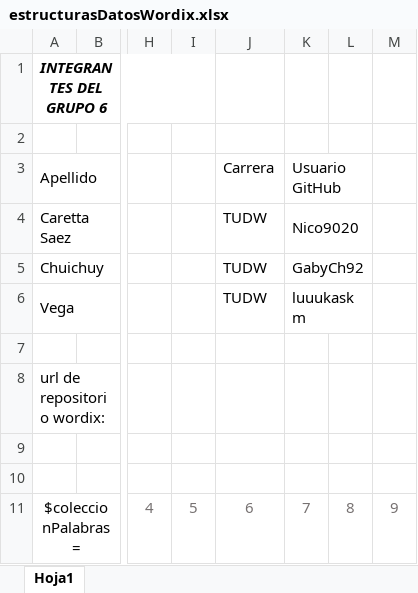
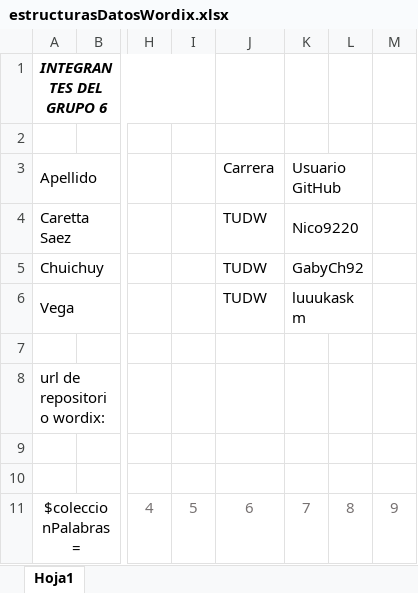
Before and after one commit to GabyCh92/wordix, an Excel workbook: estructurasDatosWordix.xlsx, sheet Hoja1, drawn as a sheet; only a part is shown, gaps mark what is left out; values as stored, in another font and other column widths than the file's, no borders; the diff covers the shown part only; the diff names each change by its address in the sheet, - before the commit and + after, or states it on an @@ line.

```diff
--- a/estructurasDatosWordix.xlsx (sheet Hoja1)
+++ b/estructurasDatosWordix.xlsx (sheet Hoja1)
-K4 (Usuario GitHub): Nico9020
+K4 (Usuario GitHub): Nico9220
```
Also changed, not shown: 53 added rows elsewhere in this sheet.
